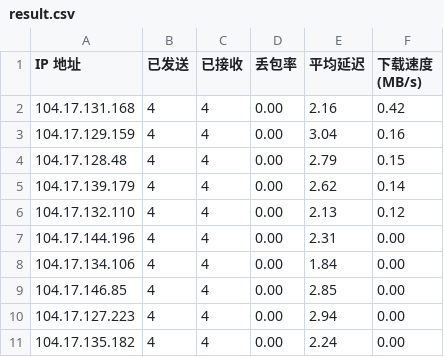
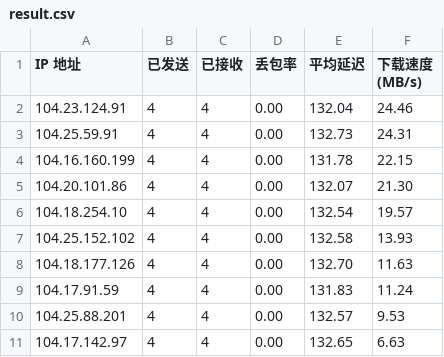
Before and after one commit to typenoob/typenoob, a CSV file: result.csv, drawn as a sheet.

Commit message:
Add files via upload

```diff
--- a/result.csv
+++ b/result.csv
@@ -1,11 +1,11 @@
 IP 地址,已发送,已接收,丢包率,平均延迟,下载速度 (MB/s)
-104.17.131.168,4,4,0.00,2.16,0.42
-104.17.129.159,4,4,0.00,3.04,0.16
-104.17.128.48,4,4,0.00,2.79,0.15
-104.17.139.179,4,4,0.00,2.62,0.14
-104.17.132.110,4,4,0.00,2.13,0.12
-104.17.144.196,4,4,0.00,2.31,0.00
-104.17.134.106,4,4,0.00,1.84,0.00
-104.17.146.85,4,4,0.00,2.85,0.00
-104.17.127.223,4,4,0.00,2.94,0.00
-104.17.135.182,4,4,0.00,2.24,0.00
+104.23.124.91,4,4,0.00,132.04,24.46
+104.25.59.91,4,4,0.00,132.73,24.31
+104.16.160.199,4,4,0.00,131.78,22.15
+104.20.101.86,4,4,0.00,132.07,21.30
+104.18.254.10,4,4,0.00,132.54,19.57
+104.25.152.102,4,4,0.00,132.58,13.93
+104.18.177.126,4,4,0.00,132.70,11.63
+104.17.91.59,4,4,0.00,131.83,11.24
+104.25.88.201,4,4,0.00,132.57,9.53
+104.17.142.97,4,4,0.00,132.65,6.63
```
